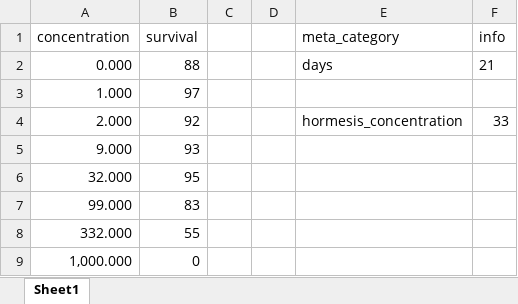
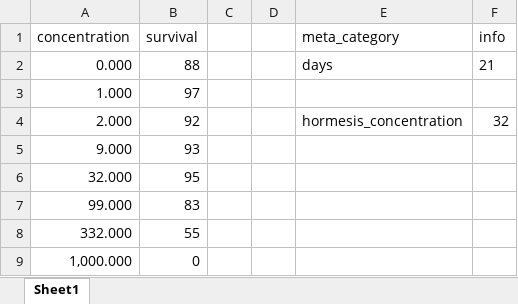
Before and after one commit to ffhammer/sam, an Excel workbook: data/2024 Imrana-food/21_days.xlsx, sheet Sheet1, drawn as a sheet; values as stored, in another font and other column widths than the file's, no borders; the diff names each change by its address in the sheet, - before the commit and + after, or states it on an @@ line.

```diff
--- a/data/2024 Imrana-food/21_days.xlsx (sheet Sheet1)
+++ b/data/2024 Imrana-food/21_days.xlsx (sheet Sheet1)
-F4 (info): 33
+F4 (info): 32
```
Also changed, not shown: data/2024 Imrana-food/14_days.xlsx, data/2024 Imrana-food/28_days.xlsx, 2 other files.
